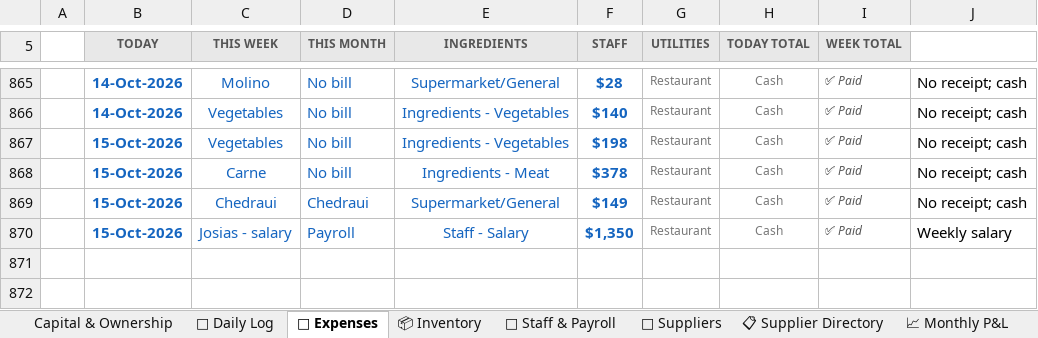
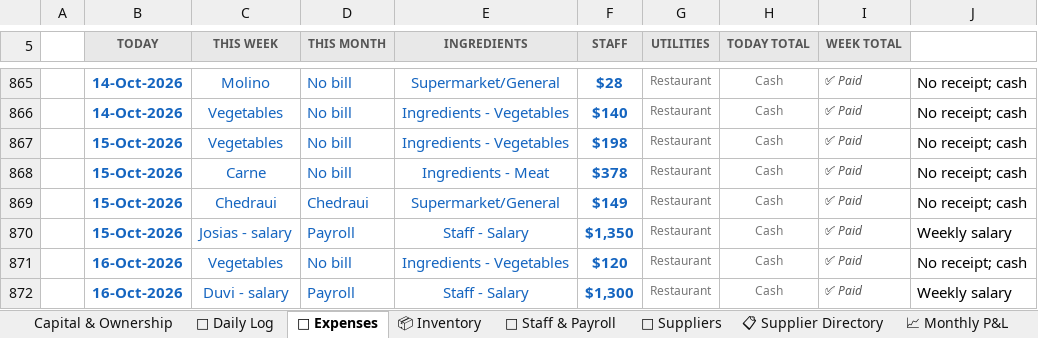
Before and after one commit to mirchimexico-coder/LOKA, an Excel workbook: LOKA_Restaurant_Manager.xlsx, sheet 💸 Expenses, drawn as a sheet; only a part is shown, gaps mark what is left out; values as stored, in another font and other column widths than the file's, no borders; conditional formats not drawn; the diff names each change by its address in the sheet, - before the commit and + after, or states it on an @@ line.

Commit message:
LOKA 21-Oct-2026 | EOD | day 2026-10-16: rev $5,825 exp $1,420 net $4,405 | bal vs capital $-12,028
Changed: LOKA_Restaurant_Manager.xlsx, dashboard.html, today.txt
+ 3 backup/day file(s)

```diff
--- a/LOKA_Restaurant_Manager.xlsx (sheet 💸 Expenses)
+++ b/LOKA_Restaurant_Manager.xlsx (sheet 💸 Expenses)
+row 871:  | 16-Oct-2026 | Vegetables | No bill | Ingredients - Vegetables | $120 | Restaurant | Cash | ✅ Paid | No receipt; cash
+row 872:  | 16-Oct-2026 | Duvi - salary | Payroll | Staff - Salary | $1,300 | Restaurant | Cash | ✅ Paid | Weekly salary
```
Also changed, not shown: sheet 📅 Daily Log, sheet Capital & Ownership, 5 other files.
